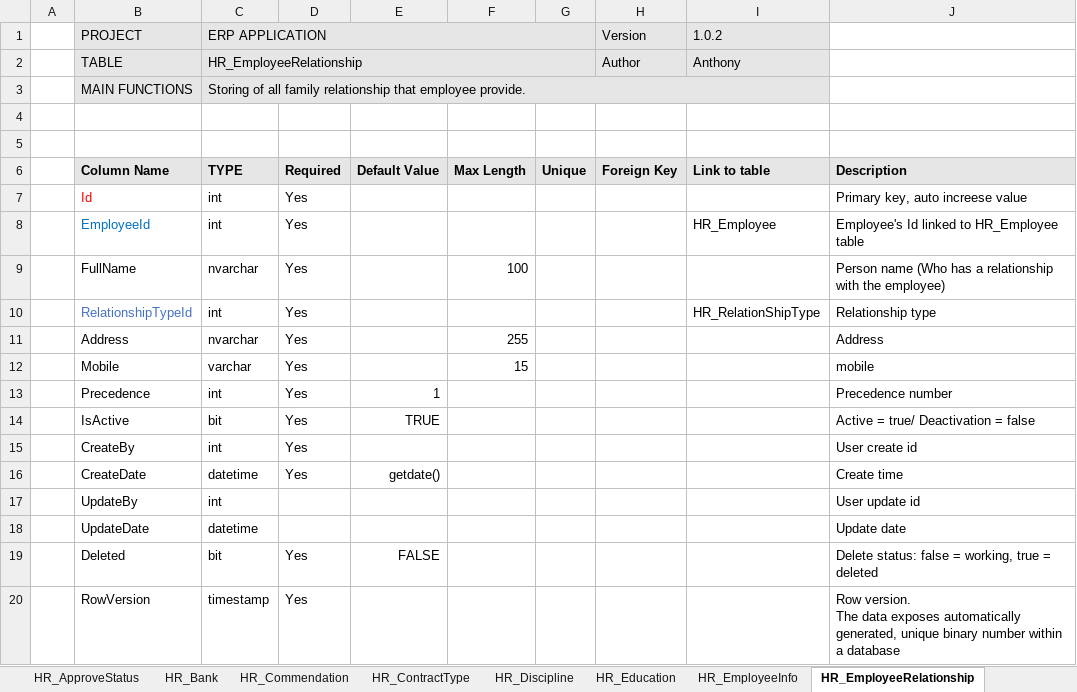
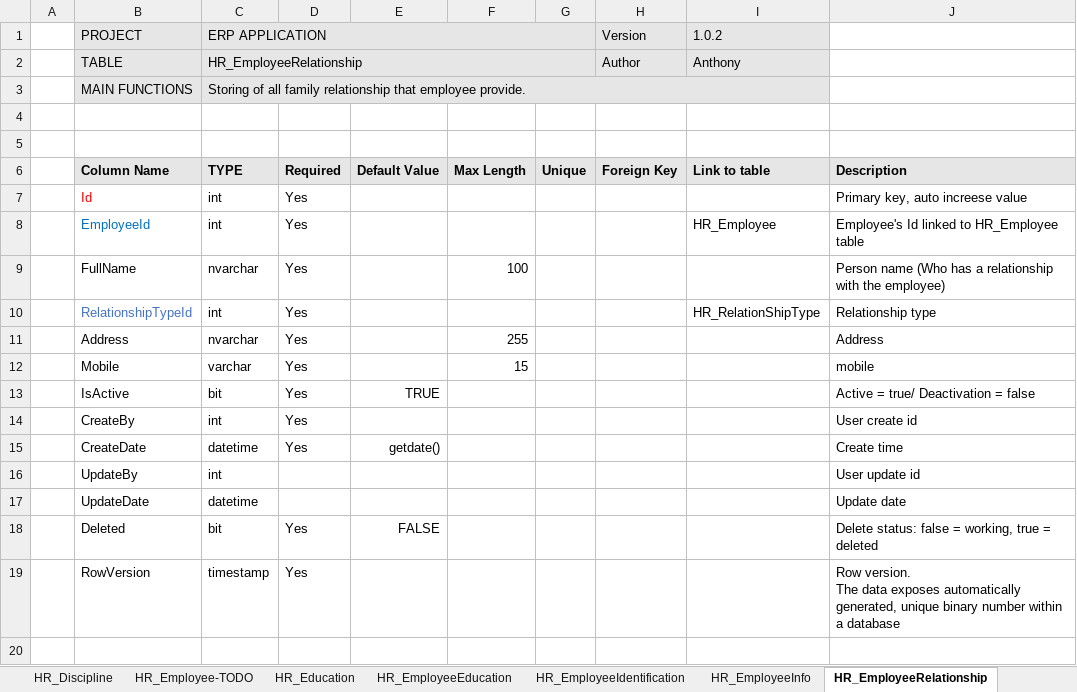
Before and after one commit to dinhhung09138/ERP, an Excel workbook: DatabaseDefination.xlsx, sheet HR_EmployeeRelationship, drawn as a sheet; values as stored, in another font and other column widths than the file's, no borders; the diff names each change by its address in the sheet, - before the commit and + after, or states it on an @@ line.

```diff
--- a/DatabaseDefination.xlsx (sheet HR_EmployeeRelationship)
+++ b/DatabaseDefination.xlsx (sheet HR_EmployeeRelationship)
+sheet tab: HR_Employee-TODO
-row 13:  | Precedence | int | Yes | 1 |  |  |  |  | Precedence number
```
Also changed, not shown: sheet HR_EmployeeIdentification, sheet Security_UserModule- TODO, sheet HR_EmployeeEducation, sheet Security_Role, other sheet tabs.
